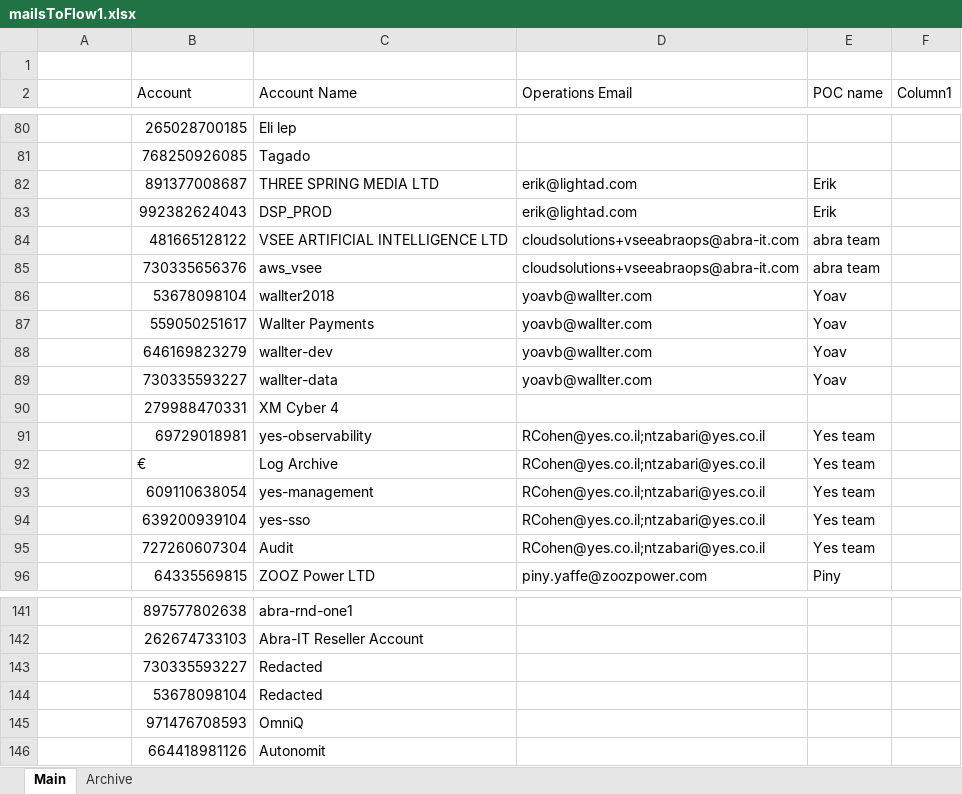
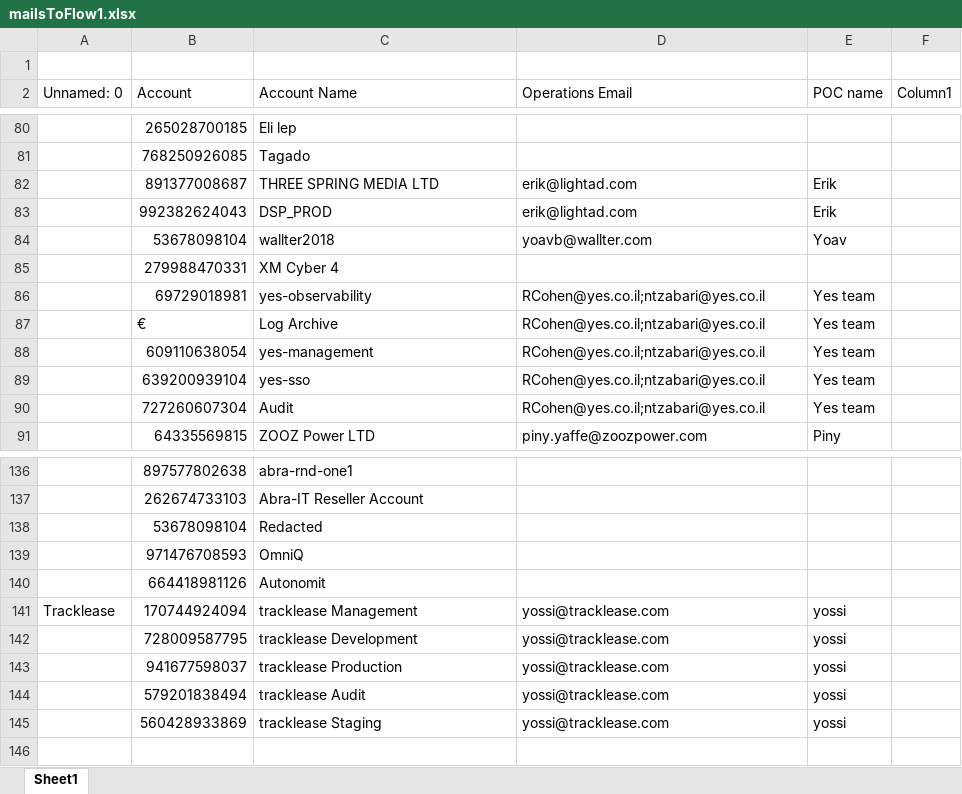
Before and after one commit to doronlevy6/Anomalies, an Excel workbook: templates/mailsToFlow1.xlsx, sheet Sheet1, drawn as a sheet; only a part is shown, gaps mark what is left out; values as stored, in another font and other column widths than the file's, no cell formats; table styles not drawn; removed rows and columns are numbered as before the commit, all else as after; the diff names each change by its address in the sheet, - before the commit and + after, or states it on an @@ line.

Commit message:
good table copy

```diff
--- a/templates/mailsToFlow1.xlsx (sheet Sheet1)
+++ b/templates/mailsToFlow1.xlsx (sheet Sheet1)
-sheet tab: Main
+sheet tab: Sheet1
-sheet tab: Archive
-A2: (empty)
+A2: Unnamed: 0
-row 84:  | 481665128122 | VSEE ARTIFICIAL INTELLIGENCE LTD | cloudsolutions+vseeabraops@abra-it.com | abra team
-row 85:  | 730335656376 | aws_vsee | cloudsolutions+vseeabraops@abra-it.com | abra team
-row 87:  | 559050251617 | Wallter Payments | yoavb@wallter.com | Yoav
-row 88:  | 646169823279 | wallter-dev | yoavb@wallter.com | Yoav
-row 89:  | 730335593227 | wallter-data | yoavb@wallter.com | Yoav
-row 143:  | 730335593227 | Redacted
+row 141: Tracklease | 170744924094 | tracklease Management | yossi@tracklease.com | yossi
+row 142:  | 728009587795 | tracklease Development | yossi@tracklease.com | yossi
+row 143:  | 941677598037 | tracklease Production | yossi@tracklease.com | yossi
+row 144:  | 579201838494 | tracklease Audit | yossi@tracklease.com | yossi
+row 145:  | 560428933869 | tracklease Staging | yossi@tracklease.com | yossi
```
Also changed, not shown: cell formats, 5 other files.
